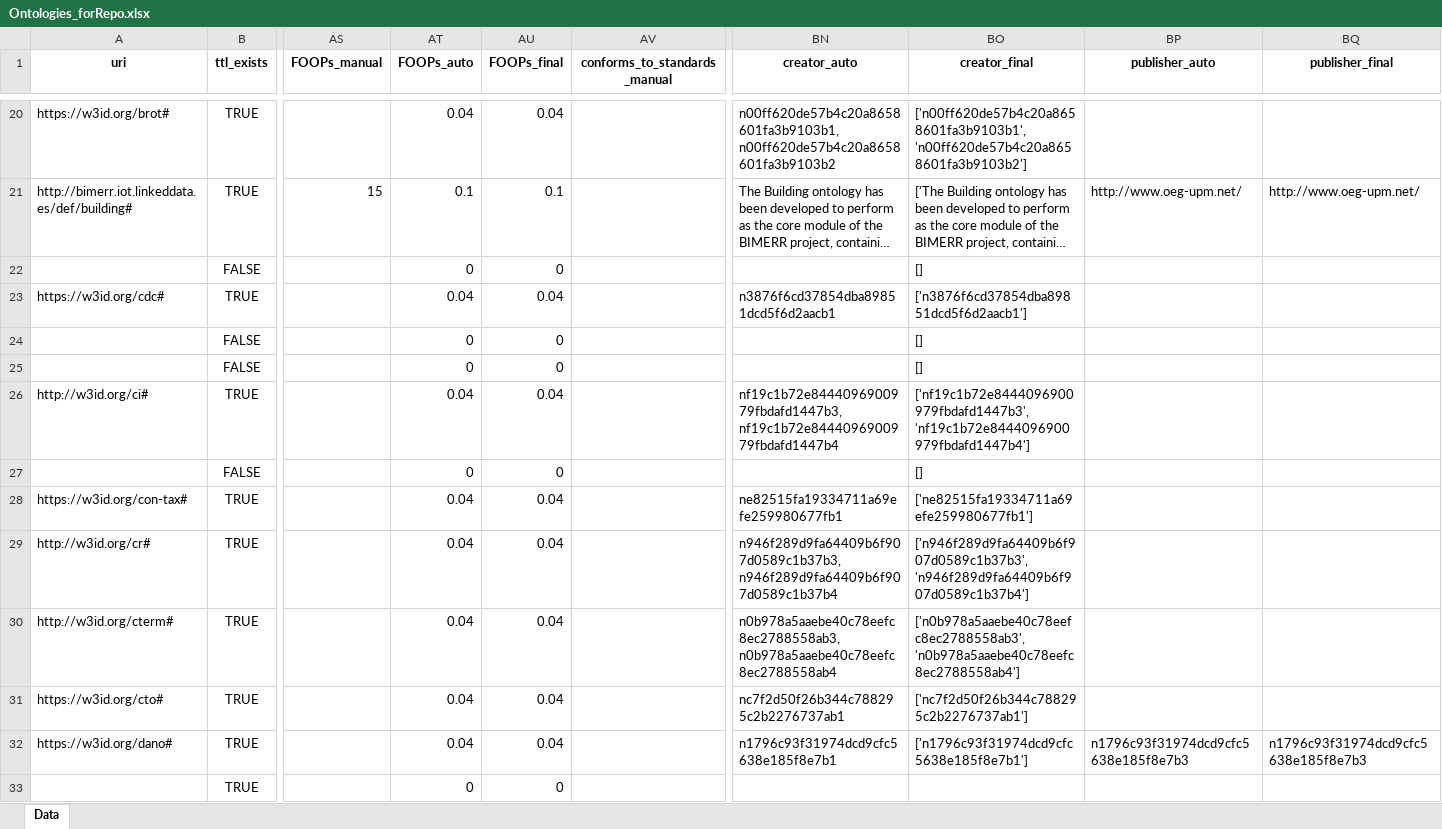
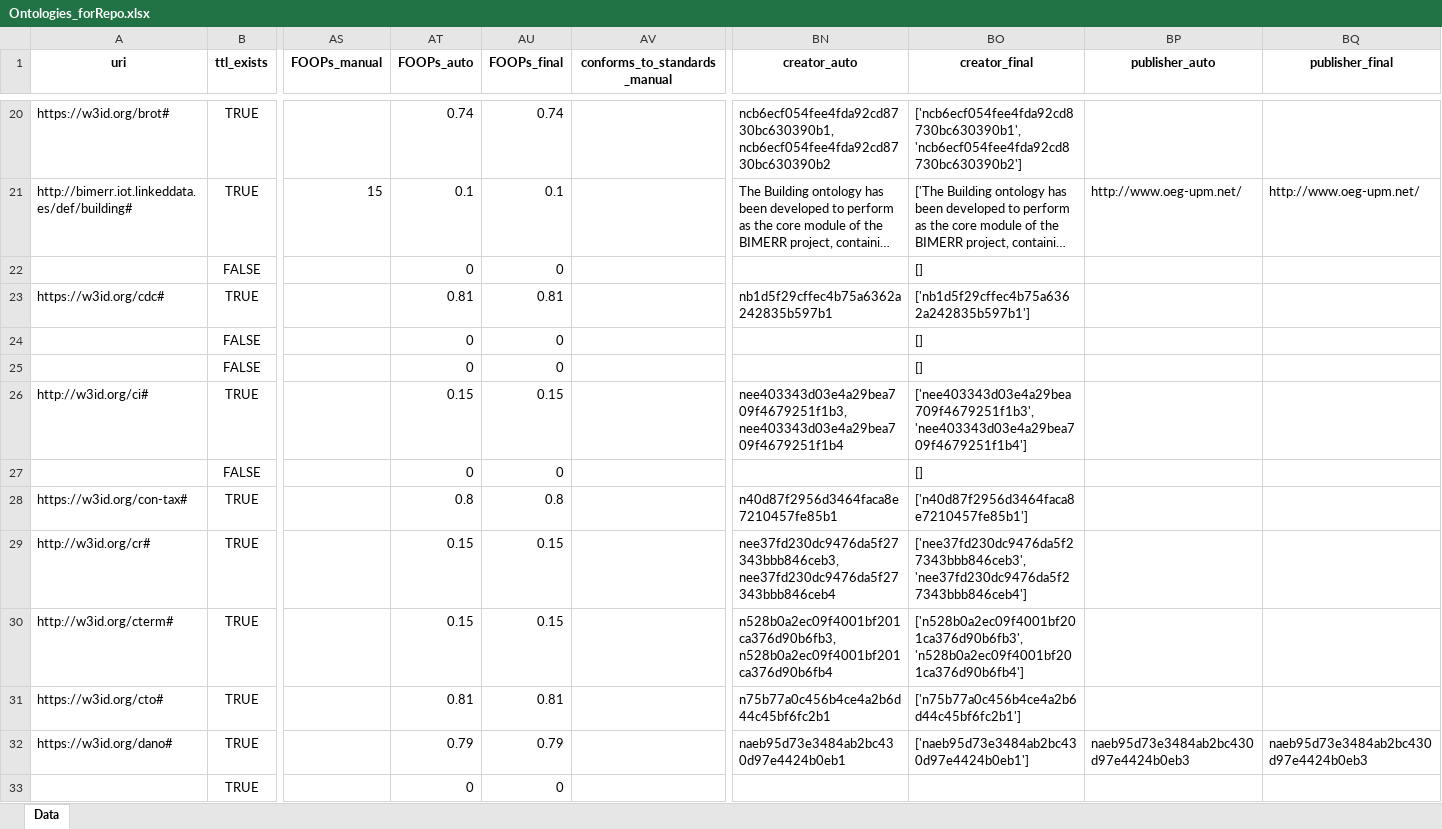
Before and after one commit to CyberbuildLab/BE-OLS, an Excel workbook: data/Ontologies_forRepo.xlsx, sheet Data, drawn as a sheet; only a part is shown, gaps mark what is left out; long unchanged cells end in …; values as stored, in another font and other column widths than the file's, no borders; the diff covers the shown part only; the diff names each change by its address in the sheet, - before the commit and + after, or states it on an @@ line.

```diff
--- a/data/Ontologies_forRepo.xlsx (sheet Data)
+++ b/data/Ontologies_forRepo.xlsx (sheet Data)
-AT20 (FOOPs_auto): 0.04
+AT20 (FOOPs_auto): 0.74
-AU20 (FOOPs_final): 0.04
+AU20 (FOOPs_final): 0.74
-BN20 (creator_auto): n00ff620de57b4c20a8658601fa3b9103b1, n00ff620de57b4c20a8658601fa3b9103b2
+BN20 (creator_auto): ncb6ecf054fee4fda92cd8730bc630390b1, ncb6ecf054fee4fda92cd8730bc630390b2
-BO20 (creator_final): ['n00ff620de57b4c20a8658601fa3b9103b1', 'n00ff620de57b4c20a8658601fa3b9103b2']
+BO20 (creator_final): ['ncb6ecf054fee4fda92cd8730bc630390b1', 'ncb6ecf054fee4fda92cd8730bc630390b2']
-AT23 (FOOPs_auto): 0.04
+AT23 (FOOPs_auto): 0.81
-AU23 (FOOPs_final): 0.04
+AU23 (FOOPs_final): 0.81
-BN23 (creator_auto): n3876f6cd37854dba89851dcd5f6d2aacb1
+BN23 (creator_auto): nb1d5f29cffec4b75a6362a242835b597b1
-BO23 (creator_final): ['n3876f6cd37854dba89851dcd5f6d2aacb1']
+BO23 (creator_final): ['nb1d5f29cffec4b75a6362a242835b597b1']
-AT26 (FOOPs_auto): 0.04
+AT26 (FOOPs_auto): 0.15
-AU26 (FOOPs_final): 0.04
+AU26 (FOOPs_final): 0.15
-BN26 (creator_auto): nf19c1b72e8444096900979fbdafd1447b3, nf19c1b72e8444096900979fbdafd1447b4
+BN26 (creator_auto): nee403343d03e4a29bea709f4679251f1b3, nee403343d03e4a29bea709f4679251f1b4
-BO26 (creator_final): ['nf19c1b72e8444096900979fbdafd1447b3', 'nf19c1b72e8444096900979fbdafd1447b4']
+BO26 (creator_final): ['nee403343d03e4a29bea709f4679251f1b3', 'nee403343d03e4a29bea709f4679251f1b4']
-AT28 (FOOPs_auto): 0.04
+AT28 (FOOPs_auto): 0.8
-AU28 (FOOPs_final): 0.04
+AU28 (FOOPs_final): 0.8
-BN28 (creator_auto): ne82515fa19334711a69efe259980677fb1
+BN28 (creator_auto): n40d87f2956d3464faca8e7210457fe85b1
-BO28 (creator_final): ['ne82515fa19334711a69efe259980677fb1']
+BO28 (creator_final): ['n40d87f2956d3464faca8e7210457fe85b1']
-AT29:AT30 (FOOPs_auto): 0.04
+AT29:AT30 (FOOPs_auto): 0.15
-AU29:AU30 (FOOPs_final): 0.04
+AU29:AU30 (FOOPs_final): 0.15
-BN29 (creator_auto): n946f289d9fa64409b6f907d0589c1b37b3, n946f289d9fa64409b6f907d0589c1b37b4
+BN29 (creator_auto): nee37fd230dc9476da5f27343bbb846ceb3, nee37fd230dc9476da5f27343bbb846ceb4
-BO29 (creator_final): ['n946f289d9fa64409b6f907d0589c1b37b3', 'n946f289d9fa64409b6f907d0589c1b37b4']
+BO29 (creator_final): ['nee37fd230dc9476da5f27343bbb846ceb3', 'nee37fd230dc9476da5f27343bbb846ceb4']
-BN30 (creator_auto): n0b978a5aaebe40c78eefc8ec2788558ab3, n0b978a5aaebe40c78eefc8ec2788558ab4
+BN30 (creator_auto): n528b0a2ec09f4001bf201ca376d90b6fb3, n528b0a2ec09f4001bf201ca376d90b6fb4
-BO30 (creator_final): ['n0b978a5aaebe40c78eefc8ec2788558ab3', 'n0b978a5aaebe40c78eefc8ec2788558ab4']
+BO30 (creator_final): ['n528b0a2ec09f4001bf201ca376d90b6fb3', 'n528b0a2ec09f4001bf201ca376d90b6fb4']
-AT31 (FOOPs_auto): 0.04
+AT31 (FOOPs_auto): 0.81
-AU31 (FOOPs_final): 0.04
+AU31 (FOOPs_final): 0.81
-BN31 (creator_auto): nc7f2d50f26b344c788295c2b2276737ab1
+BN31 (creator_auto): n75b77a0c456b4ce4a2b6d44c45bf6fc2b1
-BO31 (creator_final): ['nc7f2d50f26b344c788295c2b2276737ab1']
+BO31 (creator_final): ['n75b77a0c456b4ce4a2b6d44c45bf6fc2b1']
-AT32 (FOOPs_auto): 0.04
+AT32 (FOOPs_auto): 0.79
-AU32 (FOOPs_final): 0.04
+AU32 (FOOPs_final): 0.79
-BN32 (creator_auto): n1796c93f31974dcd9cfc5638e185f8e7b1
+BN32 (creator_auto): naeb95d73e3484ab2bc430d97e4424b0eb1
-BO32 (creator_final): ['n1796c93f31974dcd9cfc5638e185f8e7b1']
+BO32 (creator_final): ['naeb95d73e3484ab2bc430d97e4424b0eb1']
-BP32 (publisher_auto): n1796c93f31974dcd9cfc5638e185f8e7b3
+BP32 (publisher_auto): naeb95d73e3484ab2bc430d97e4424b0eb3
-BQ32 (publisher_final): n1796c93f31974dcd9cfc5638e185f8e7b3
+BQ32 (publisher_final): naeb95d73e3484ab2bc430d97e4424b0eb3
```
Also changed, not shown: 1 added row and 106 edited cells elsewhere in this sheet, 2 other files.
